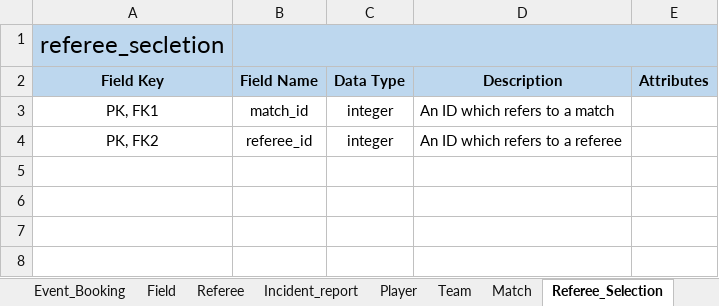
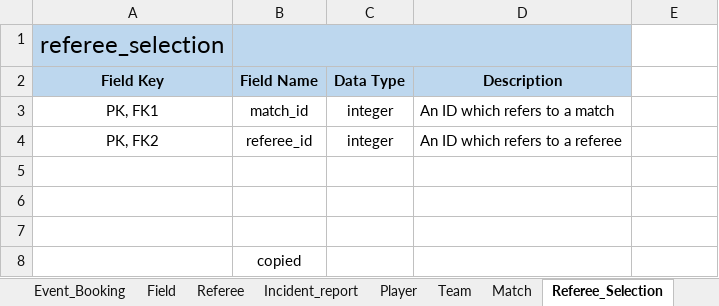
Before and after one commit to leggant/DB2-Design-Assignment, an Excel workbook: DataDictionary.xlsx, sheet Referee_Selection, drawn as a sheet; values as stored, in another font and other column widths than the file's, no borders; removed rows and columns are numbered as before the commit, all else as after; the diff names each change by its address in the sheet, - before the commit and + after, or states it on an @@ line.

```diff
--- a/DataDictionary.xlsx (sheet Referee_Selection)
+++ b/DataDictionary.xlsx (sheet Referee_Selection)
-A1 (Field Key): referee_secletion
+A1 (Field Key): referee_selection
-B1:E1 merged
+B1:D1 merged
-E1:E2 fill: #BDD7EE
+E1:E2 fill: none
-E2: Attributes
+E2: (empty)
+row 5: (empty)
+row 6: (empty)
+row 7: (empty)
+row 8:  | copied
```
Also changed, not shown: sheet Position, sheet Team_Entry, sheet Player_Team, sheet Grade, 1 other file.
